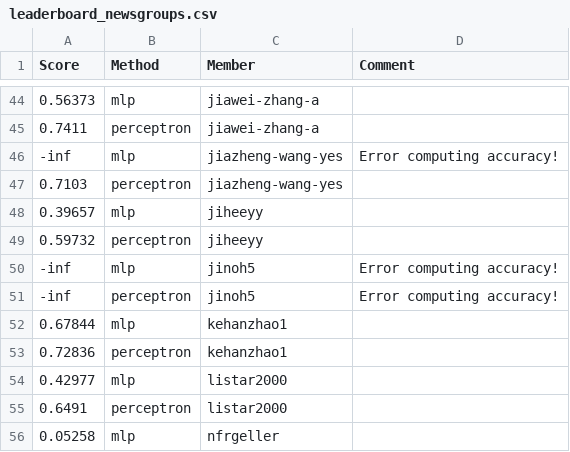
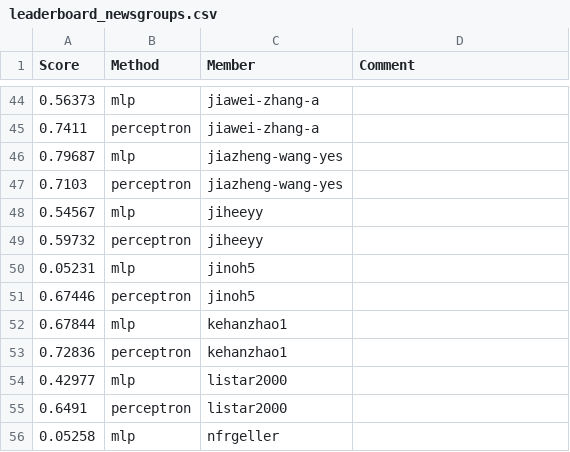
Before and after one commit to UChi-CI/data-37712-win25-leaderboard, a CSV file: assignment-1-leaderboard/leaderboard_newsgroups.csv, drawn as a sheet; only a part is shown, gaps mark what is left out.

Commit message:
Leaderboard Update

```diff
--- a/assignment-1-leaderboard/leaderboard_newsgroups.csv
+++ b/assignment-1-leaderboard/leaderboard_newsgroups.csv
@@ -45,8 +45,8 @@ Score,Method,Member,Comment
 0.7411,perceptron,jiawei-zhang-a,
--inf,mlp,jiazheng-wang-yes,Error computing accuracy!
+0.79687,mlp,jiazheng-wang-yes,
 0.7103,perceptron,jiazheng-wang-yes,
-0.39657,mlp,jiheeyy,
+0.54567,mlp,jiheeyy,
 0.59732,perceptron,jiheeyy,
--inf,mlp,jinoh5,Error computing accuracy!
--inf,perceptron,jinoh5,Error computing accuracy!
+0.05231,mlp,jinoh5,
+0.67446,perceptron,jinoh5,
 0.67844,mlp,kehanzhao1,
```
